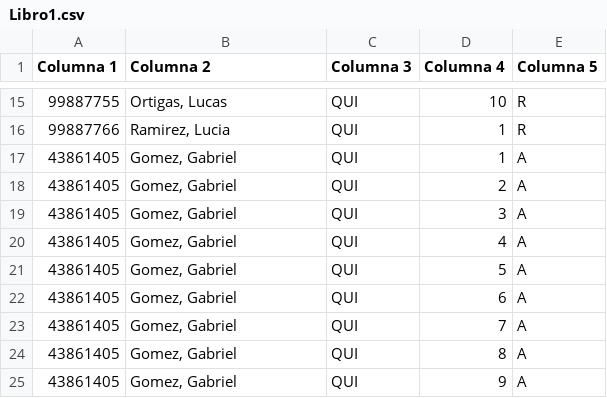
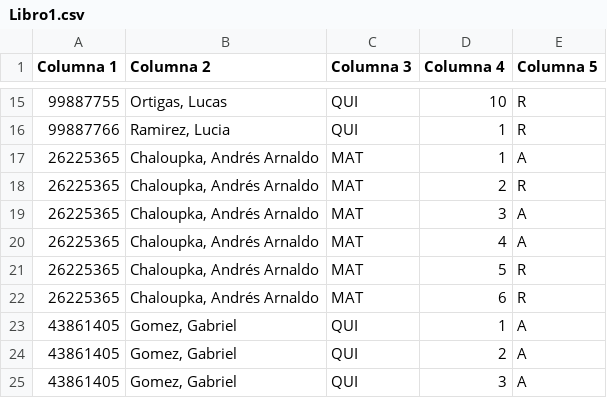
Before and after one commit to arnaldochaloupka/Academico804, a CSV file: Libro1.csv, drawn as a sheet; only a part is shown, gaps mark what is left out; the shorter side is filled out with more unchanged rows; the diff names each change by its address in the sheet, - before the commit and + after, or states it on an @@ line.

Commit message:
Update Libro1.csv

```diff
--- a/Libro1.csv
+++ b/Libro1.csv
+row 17: 26225365 | Chaloupka, Andrés Arnaldo | MAT | 1 | A
+row 18: 26225365 | Chaloupka, Andrés Arnaldo | MAT | 2 | R
+row 19: 26225365 | Chaloupka, Andrés Arnaldo | MAT | 3 | A
+row 20: 26225365 | Chaloupka, Andrés Arnaldo | MAT | 4 | A
+row 21: 26225365 | Chaloupka, Andrés Arnaldo | MAT | 5 | R
+row 22: 26225365 | Chaloupka, Andrés Arnaldo | MAT | 6 | R
```
